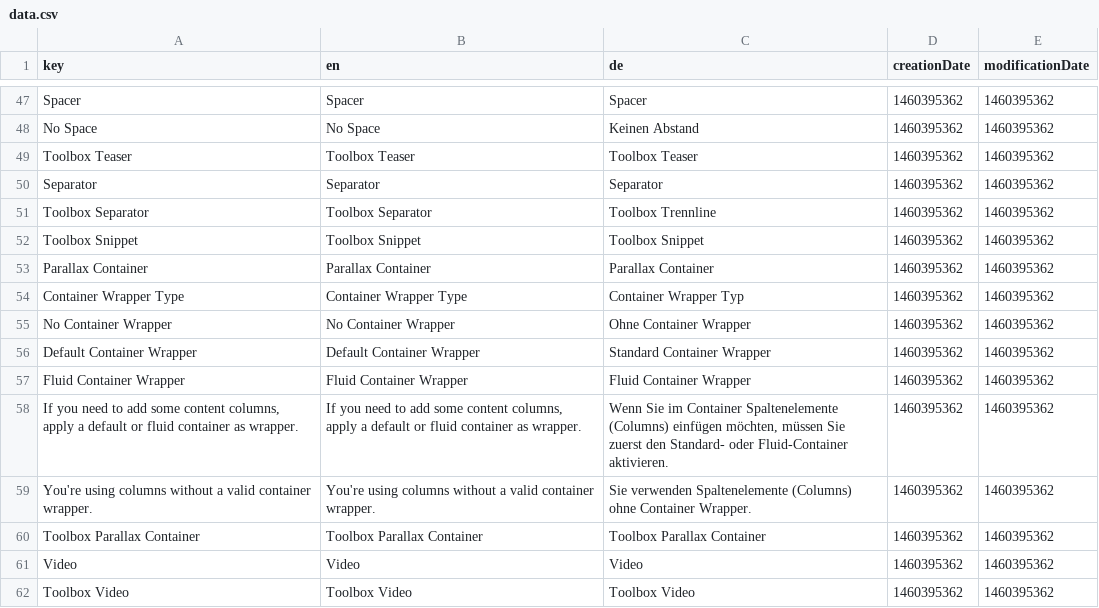
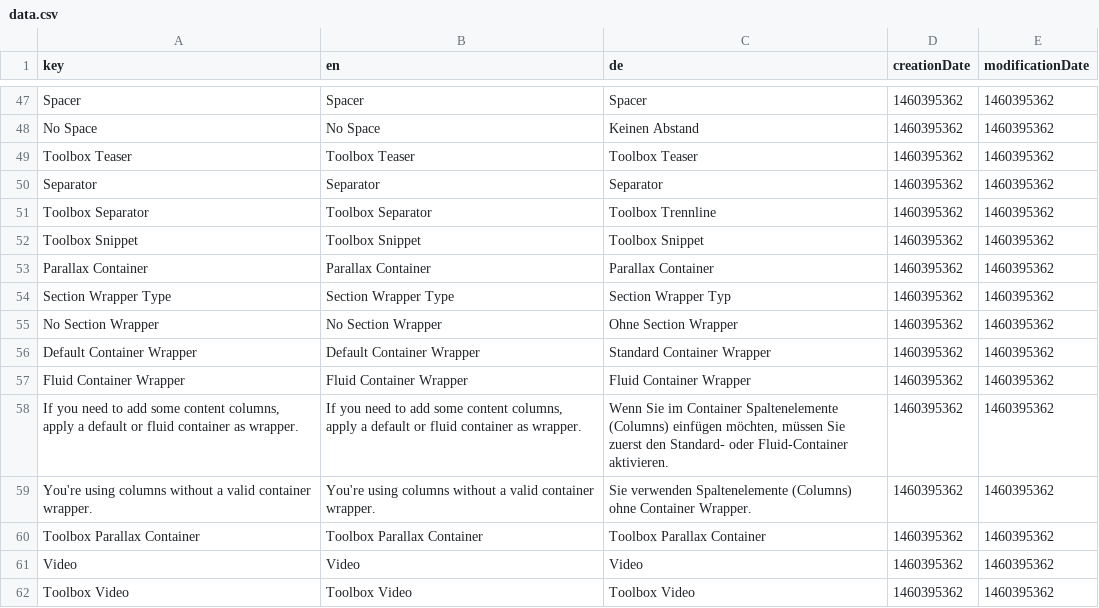
Before and after one commit to dachcom-digital/pimcore-toolbox, a CSV file: install/translations/data.csv, drawn as a sheet; only a part is shown, gaps mark what is left out.

```diff
--- a/install/translations/data.csv
+++ b/install/translations/data.csv
@@ -53,4 +53,4 @@
 "Parallax Container";"Parallax Container";"Parallax Container";1460395362;1460395362;
-"Container Wrapper Type";"Container Wrapper Type";"Container Wrapper Typ";1460395362;1460395362;
-"No Container Wrapper";"No Container Wrapper";"Ohne Container Wrapper";1460395362;1460395362;
+"Section Wrapper Type";"Section Wrapper Type";"Section Wrapper Typ";1460395362;1460395362;
+"No Section Wrapper";"No Section Wrapper";"Ohne Section Wrapper";1460395362;1460395362;
 "Default Container Wrapper";"Default Container Wrapper";"Standard Container Wrapper";1460395362;1460395362;
```
Also changed, not shown: 14 other files.
